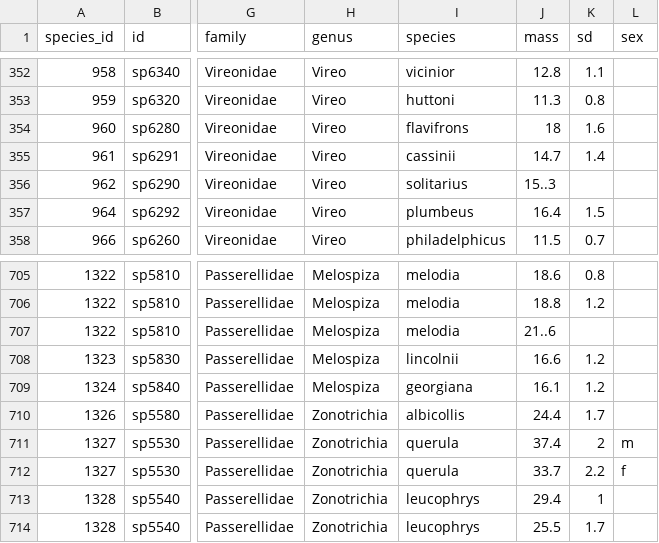
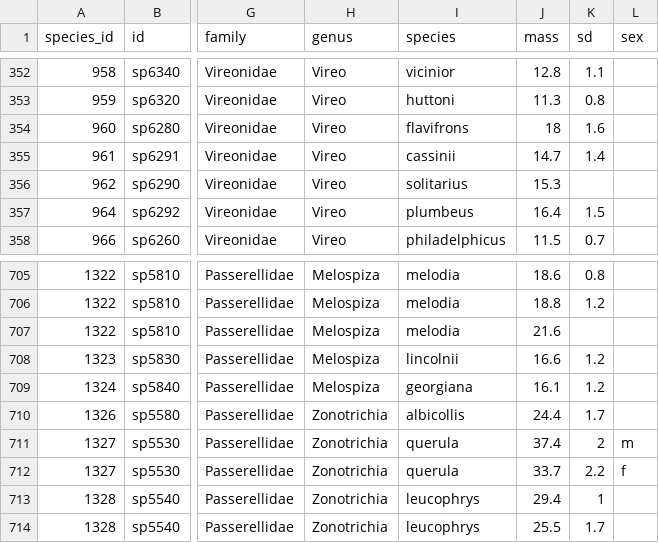
Before and after one commit to diazrenata/diss-BBSsize, a CSV file: analysis/species_data/species_list_working.csv, drawn as a sheet; only a part is shown, gaps mark what is left out; the diff names each change by its address in the sheet, - before the commit and + after, or states it on an @@ line.

```diff
--- a/analysis/species_data/species_list_working.csv
+++ b/analysis/species_data/species_list_working.csv
-J356 (mass): 15..3
+J356 (mass): 15.3
-J707 (mass): 21..6
+J707 (mass): 21.6
```
Also changed, not shown: 24 other files.
